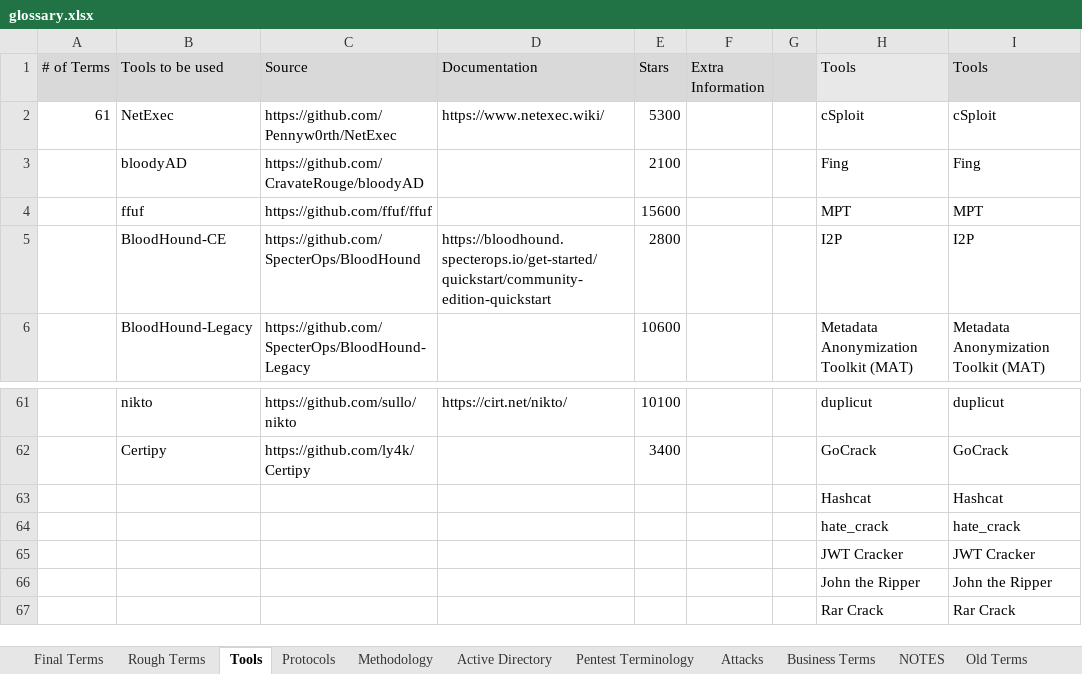
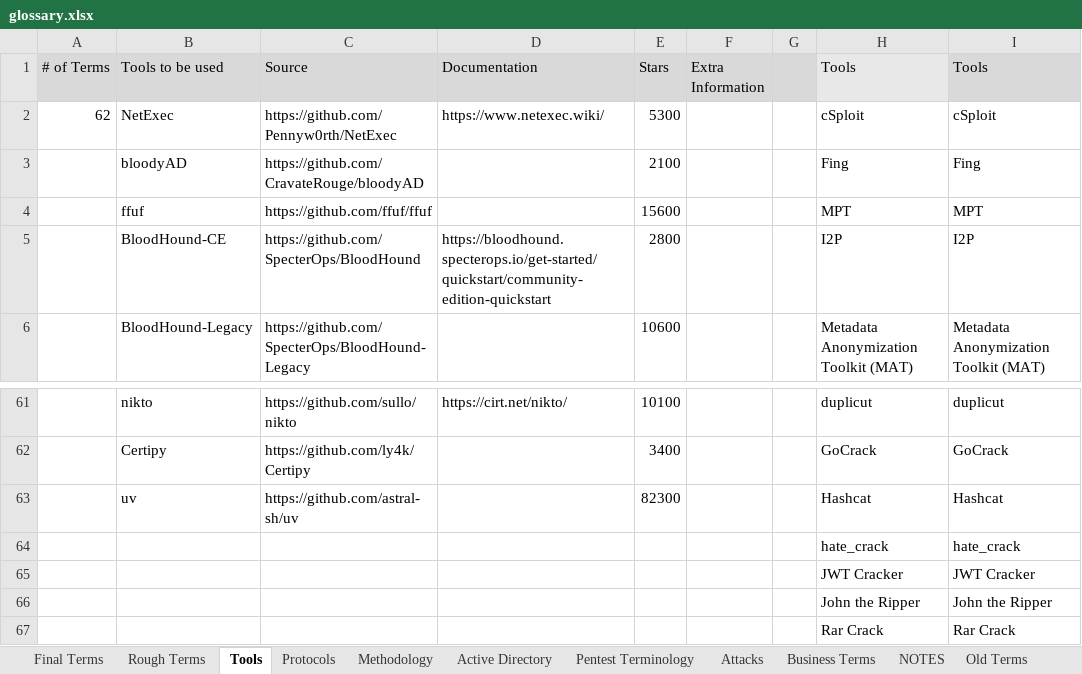
Before and after one commit to crmpfs101/crmpfs101.github.io, an Excel workbook: glossary/glossary.xlsx, sheet Tools, drawn as a sheet; only a part is shown, gaps mark what is left out; values as stored, in another font and other column widths than the file's, no borders; removed rows and columns are numbered as before the commit, all else as after; the diff names each change by its address in the sheet, - before the commit and + after, or states it on an @@ line.

Commit message:
added uv

```diff
--- a/glossary/glossary.xlsx (sheet Tools)
+++ b/glossary/glossary.xlsx (sheet Tools)
-A2 (# of Terms): 61
+A2 (# of Terms): 62
-row 63:  |  |  |  |  |  |  | Hashcat | Hashcat
+row 63:  | uv | https://github.com/astral-sh/uv |  | 82300 |  |  | Hashcat | Hashcat
```
Also changed, not shown: sheet Final Terms.
